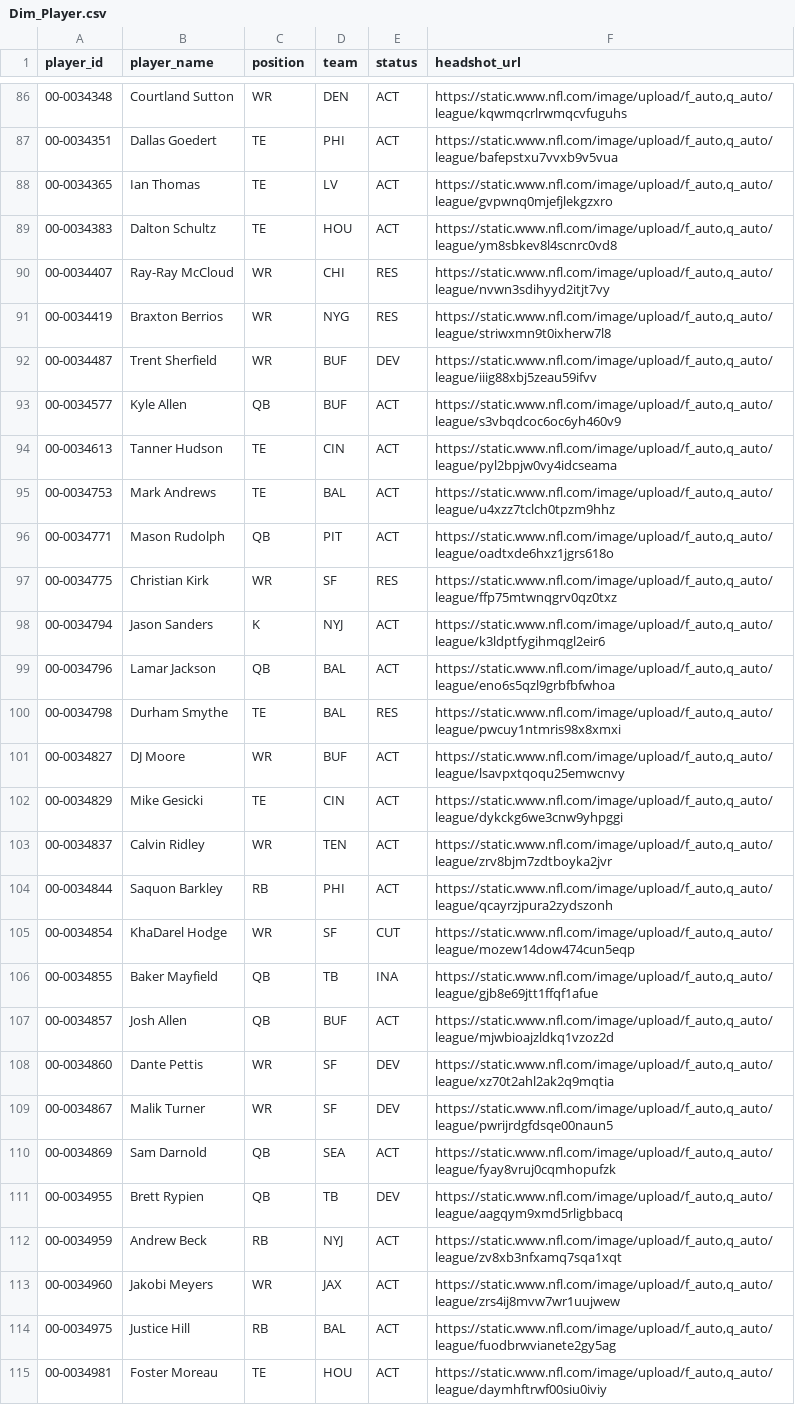
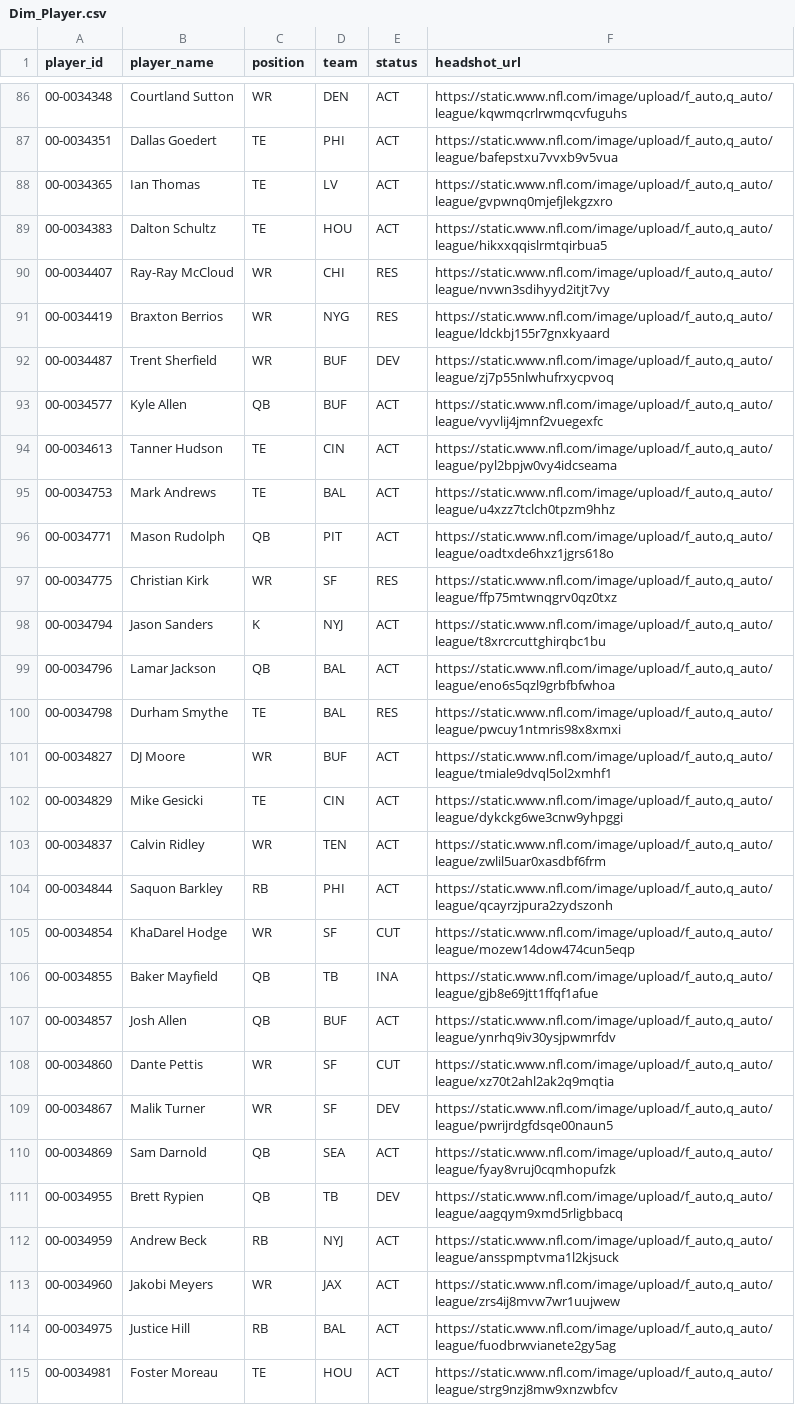
Before and after one commit to jacobbrooksbox15/NFL_STATS_DATA, a CSV file: data/Dim_Player.csv, drawn as a sheet; only a part is shown, gaps mark what is left out; the diff covers the shown part only.

```diff
--- a/data/Dim_Player.csv
+++ b/data/Dim_Player.csv
@@ -88,7 +88,7 @@ player_id,player_name,position,team,status,headshot_url
 00-0034365,Ian Thomas,TE,LV,ACT,"https://static.www.nfl.com/image/upload/f_auto,q_auto/league/gvpwnq0mjefjlekgzxro"
-00-0034383,Dalton Schultz,TE,HOU,ACT,"https://static.www.nfl.com/image/upload/f_auto,q_auto/league/ym8sbkev8l4scnrc0vd8"
+00-0034383,Dalton Schultz,TE,HOU,ACT,"https://static.www.nfl.com/image/upload/f_auto,q_auto/league/hikxxqqislrmtqirbua5"
 00-0034407,Ray-Ray McCloud,WR,CHI,RES,"https://static.www.nfl.com/image/upload/f_auto,q_auto/league/nvwn3sdihyyd2itjt7vy"
-00-0034419,Braxton Berrios,WR,NYG,RES,"https://static.www.nfl.com/image/upload/f_auto,q_auto/league/striwxmn9t0ixherw7l8"
-00-0034487,Trent Sherfield,WR,BUF,DEV,"https://static.www.nfl.com/image/upload/f_auto,q_auto/league/iiig88xbj5zeau59ifvv"
-00-0034577,Kyle Allen,QB,BUF,ACT,"https://static.www.nfl.com/image/upload/f_auto,q_auto/league/s3vbqdcoc6oc6yh460v9"
+00-0034419,Braxton Berrios,WR,NYG,RES,"https://static.www.nfl.com/image/upload/f_auto,q_auto/league/ldckbj155r7gnxkyaard"
+00-0034487,Trent Sherfield,WR,BUF,DEV,"https://static.www.nfl.com/image/upload/f_auto,q_auto/league/zj7p55nlwhufrxycpvoq"
+00-0034577,Kyle Allen,QB,BUF,ACT,"https://static.www.nfl.com/image/upload/f_auto,q_auto/league/vyvlij4jmnf2vuegexfc"
 00-0034613,Tanner Hudson,TE,CIN,ACT,"https://static.www.nfl.com/image/upload/f_auto,q_auto/league/pyl2bpjw0vy4idcseama"
@@ -97,8 +97,8 @@ player_id,player_name,position,team,status,headshot_url
 00-0034775,Christian Kirk,WR,SF,RES,"https://static.www.nfl.com/image/upload/f_auto,q_auto/league/ffp75mtwnqgrv0qz0txz"
-00-0034794,Jason Sanders,K,NYJ,ACT,"https://static.www.nfl.com/image/upload/f_auto,q_auto/league/k3ldptfygihmqgl2eir6"
+00-0034794,Jason Sanders,K,NYJ,ACT,"https://static.www.nfl.com/image/upload/f_auto,q_auto/league/t8xrcrcuttghirqbc1bu"
 00-0034796,Lamar Jackson,QB,BAL,ACT,"https://static.www.nfl.com/image/upload/f_auto,q_auto/league/eno6s5qzl9grbfbfwhoa"
 00-0034798,Durham Smythe,TE,BAL,RES,"https://static.www.nfl.com/image/upload/f_auto,q_auto/league/pwcuy1ntmris98x8xmxi"
-00-0034827,DJ Moore,WR,BUF,ACT,"https://static.www.nfl.com/image/upload/f_auto,q_auto/league/lsavpxtqoqu25emwcnvy"
+00-0034827,DJ Moore,WR,BUF,ACT,"https://static.www.nfl.com/image/upload/f_auto,q_auto/league/tmiale9dvql5ol2xmhf1"
 00-0034829,Mike Gesicki,TE,CIN,ACT,"https://static.www.nfl.com/image/upload/f_auto,q_auto/league/dykckg6we3cnw9yhpggi"
-00-0034837,Calvin Ridley,WR,TEN,ACT,"https://static.www.nfl.com/image/upload/f_auto,q_auto/league/zrv8bjm7zdtboyka2jvr"
+00-0034837,Calvin Ridley,WR,TEN,ACT,"https://static.www.nfl.com/image/upload/f_auto,q_auto/league/zwlil5uar0xasdbf6frm"
 00-0034844,Saquon Barkley,RB,PHI,ACT,"https://static.www.nfl.com/image/upload/f_auto,q_auto/league/qcayrzjpura2zydszonh"
@@ -106,4 +106,4 @@ player_id,player_name,position,team,status,headshot_url
 00-0034855,Baker Mayfield,QB,TB,INA,"https://static.www.nfl.com/image/upload/f_auto,q_auto/league/gjb8e69jtt1ffqf1afue"
-00-0034857,Josh Allen,QB,BUF,ACT,"https://static.www.nfl.com/image/upload/f_auto,q_auto/league/mjwbioajzldkq1vzoz2d"
-00-0034860,Dante Pettis,WR,SF,DEV,"https://static.www.nfl.com/image/upload/f_auto,q_auto/league/xz70t2ahl2ak2q9mqtia"
+00-0034857,Josh Allen,QB,BUF,ACT,"https://static.www.nfl.com/image/upload/f_auto,q_auto/league/ynrhq9iv30ysjpwmrfdv"
+00-0034860,Dante Pettis,WR,SF,CUT,"https://static.www.nfl.com/image/upload/f_auto,q_auto/league/xz70t2ahl2ak2q9mqtia"
 00-0034867,Malik Turner,WR,SF,DEV,"https://static.www.nfl.com/image/upload/f_auto,q_auto/league/pwrijrdgfdsqe00naun5"
@@ -111,5 +111,5 @@ player_id,player_name,position,team,status,headshot_url
 00-0034955,Brett Rypien,QB,TB,DEV,"https://static.www.nfl.com/image/upload/f_auto,q_auto/league/aagqym9xmd5rligbbacq"
-00-0034959,Andrew Beck,RB,NYJ,ACT,"https://static.www.nfl.com/image/upload/f_auto,q_auto/league/zv8xb3nfxamq7sqa1xqt"
+00-0034959,Andrew Beck,RB,NYJ,ACT,"https://static.www.nfl.com/image/upload/f_auto,q_auto/league/ansspmptvma1l2kjsuck"
 00-0034960,Jakobi Meyers,WR,JAX,ACT,"https://static.www.nfl.com/image/upload/f_auto,q_auto/league/zrs4ij8mvw7wr1uujwew"
 00-0034975,Justice Hill,RB,BAL,ACT,"https://static.www.nfl.com/image/upload/f_auto,q_auto/league/fuodbrwvianete2gy5ag"
-00-0034981,Foster Moreau,TE,HOU,ACT,"https://static.www.nfl.com/image/upload/f_auto,q_auto/league/daymhftrwf00siu0iviy"
+00-0034981,Foster Moreau,TE,HOU,ACT,"https://static.www.nfl.com/image/upload/f_auto,q_auto/league/strg9nzj8mw9xnzwbfcv"
```
Also changed, not shown: 144 edited cells elsewhere in this file.
